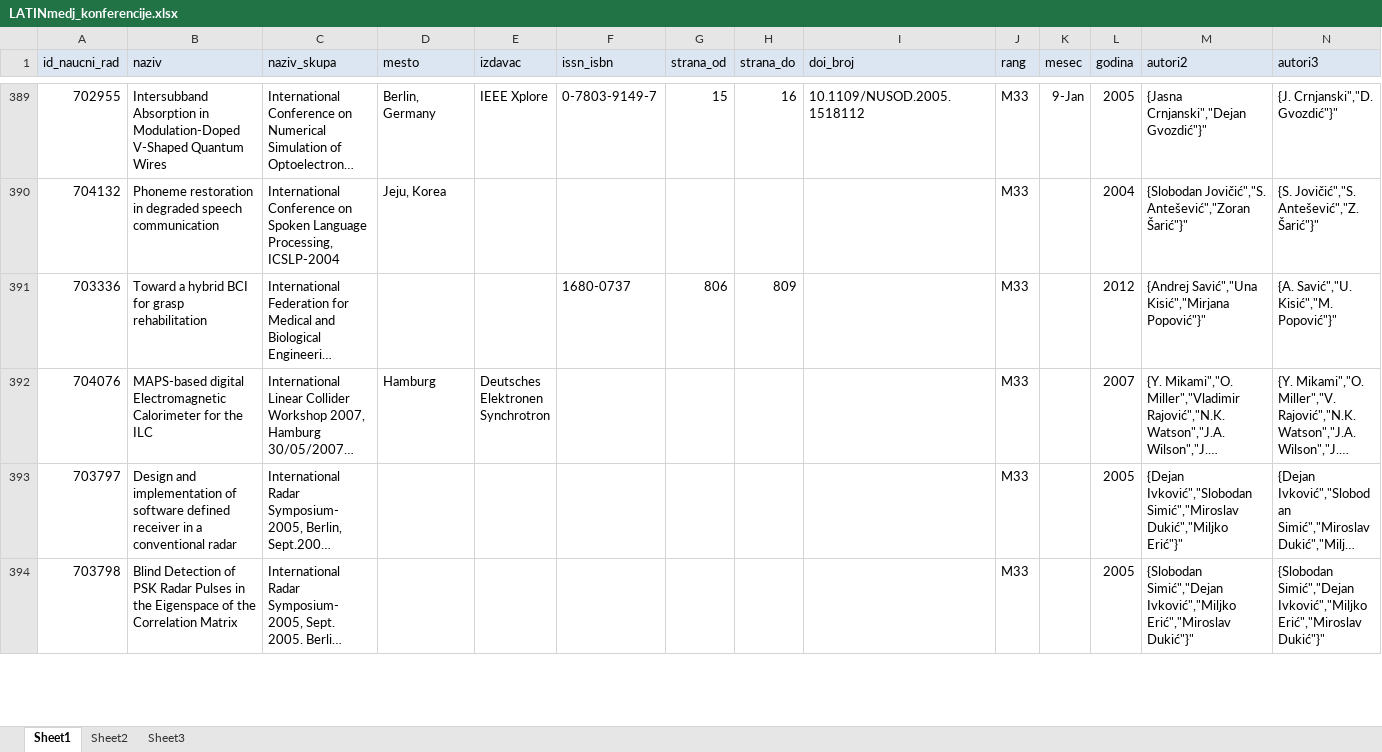
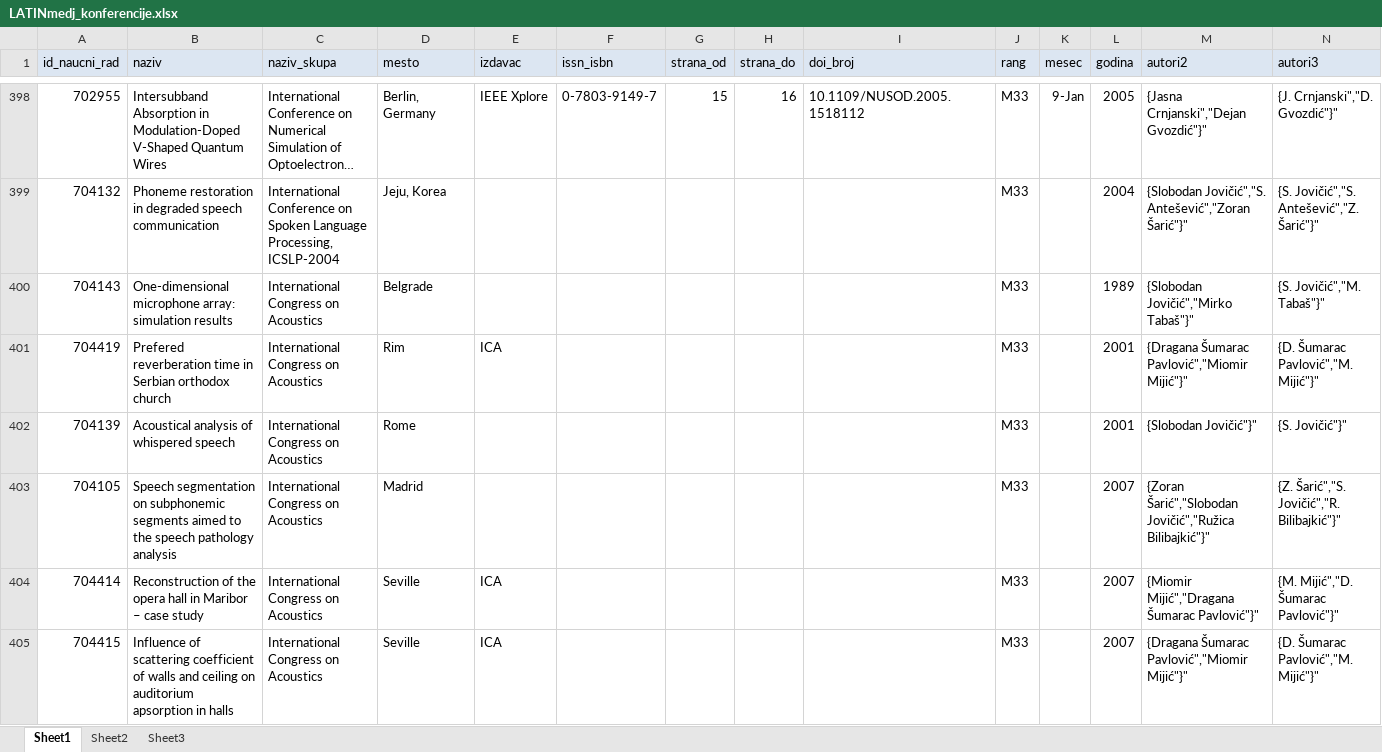
Before and after one commit to popina1994/faculty-network, an Excel workbook: Social Networks/LATINmedj_konferencije.xlsx, sheet Sheet1, drawn as a sheet; only a part is shown, gaps mark what is left out; the shorter side is filled out with more unchanged rows; long unchanged cells end in …; values as stored, in another font and other column widths than the file's, no borders; the diff covers the shown part only; the diff names each change by its address in the sheet, - before the commit and + after, or states it on an @@ line.

```diff
--- a/Social Networks/LATINmedj_konferencije.xlsx (sheet Sheet1)
+++ b/Social Networks/LATINmedj_konferencije.xlsx (sheet Sheet1)
+row 400: 704143 | One-dimensional microphone array: simulation results | International Congress on Acoustics | Belgrade |  |  |  |  |  | M33 |  | 1989 | {Slobodan Jovičić","Mirko Tabaš"}" | {S. Jovičić","M. Tabaš"}"
+row 401: 704419 | Prefered reverberation time in Serbian orthodox church | International Congress on Acoustics | Rim | ICA |  |  |  |  | M33 |  | 2001 | {Dragana Šumarac Pavlović","Miomir Mijić"}" | {D. Šumarac Pavlović","M. Mijić"}"
+row 402: 704139 | Acoustical analysis of whispered speech | International Congress on Acoustics | Rome |  |  |  |  |  | M33 |  | 2001 | {Slobodan Jovičić"}" | {S. Jovičić"}"
+row 403: 704105 | Speech segmentation on subphonemic segments aimed to the speech pathology analysis | International Congress on Acoustics | Madrid |  |  |  |  |  | M33 |  | 2007 | {Zoran Šarić","Slobodan Jovičić","Ružica Bilibajkić"}" | {Z. Šarić","S. Jovičić","R. Bilibajkić"}"
+row 404: 704414 | Reconstruction of the opera hall in Maribor – case study | International Congress on Acoustics | Seville | ICA |  |  |  |  | M33 |  | 2007 | {Miomir Mijić","Dragana Šumarac Pavlović"}" | {M. Mijić","D. Šumarac Pavlović"}"
+row 405: 704415 | Influence of scattering coefficient of walls and ceiling on auditorium apsorption in halls | International Congress on Acoustics | Seville | ICA |  |  |  |  | M33 |  | 2007 | {Dragana Šumarac Pavlović","Miomir Mijić"}" | {D. Šumarac Pavlović","M. Mijić"}"
```
Also changed, not shown: 72 added rows, 78 removed rows and 14 edited cells elsewhere in this sheet, Social Networks/GRAPH_LATINcasopisi.xlsx, Social Networks/GRAPH_LATINdoma_konferencije.xlsx, 13 other files.
